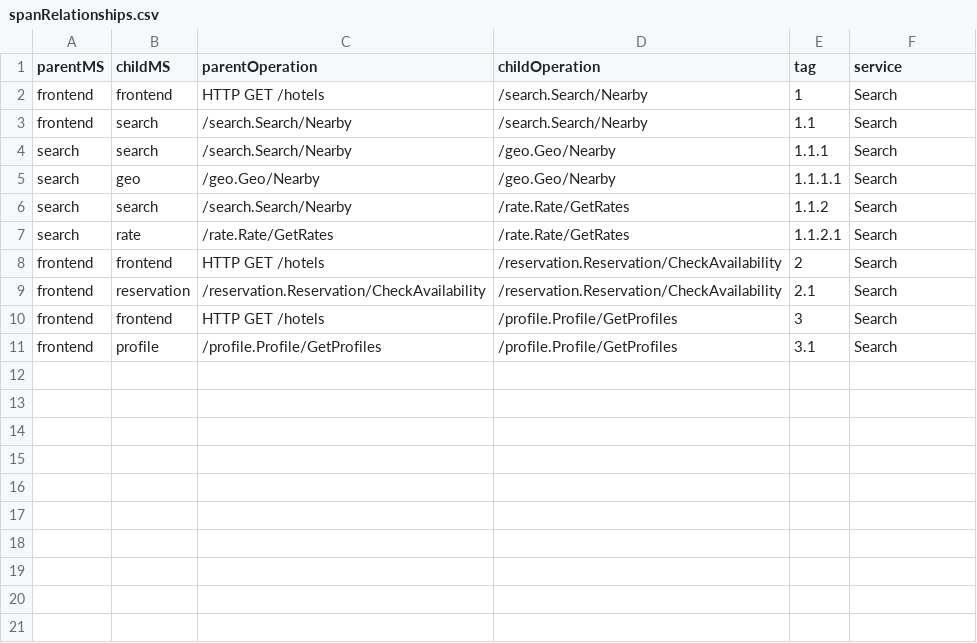
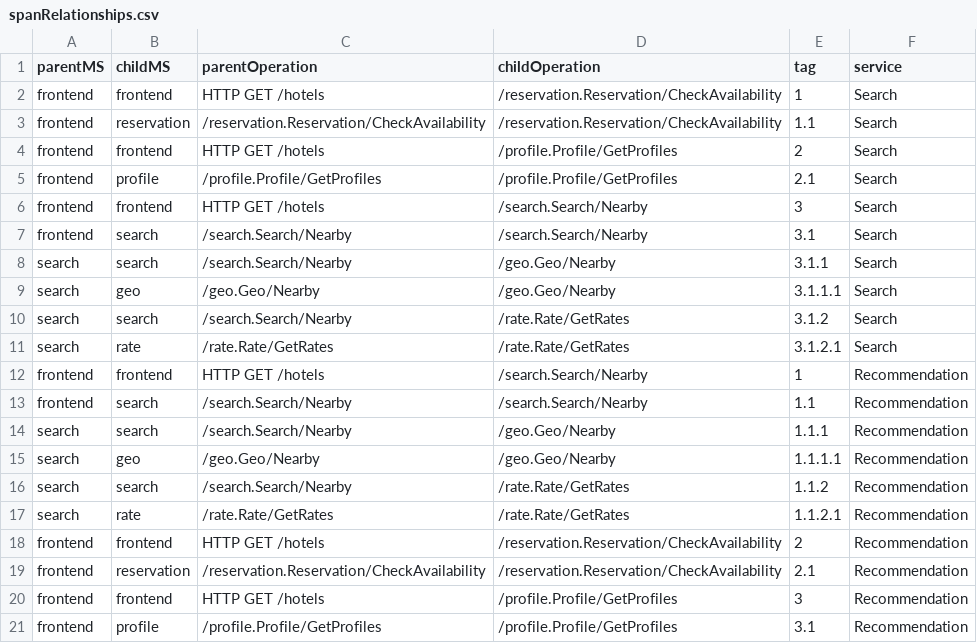
Before and after one commit to ksh6283/RM_with_ML, a CSV file: deploy_hotel_reserv/data_hotel/offlineTestResult/spanRelationships.csv, drawn as a sheet.

```diff
--- a/deploy_hotel_reserv/data_hotel/offlineTestResult/spanRelationships.csv
+++ b/deploy_hotel_reserv/data_hotel/offlineTestResult/spanRelationships.csv
@@ -1,11 +1,21 @@
 parentMS,childMS,parentOperation,childOperation,tag,service
-frontend,frontend,HTTP GET /hotels,/search.Search/Nearby,1,Search
-frontend,search,/search.Search/Nearby,/search.Search/Nearby,1.1,Search
-search,search,/search.Search/Nearby,/geo.Geo/Nearby,1.1.1,Search
-search,geo,/geo.Geo/Nearby,/geo.Geo/Nearby,1.1.1.1,Search
-search,search,/search.Search/Nearby,/rate.Rate/GetRates,1.1.2,Search
-search,rate,/rate.Rate/GetRates,/rate.Rate/GetRates,1.1.2.1,Search
-frontend,frontend,HTTP GET /hotels,/reservation.Reservation/CheckAvailability,2,Search
-frontend,reservation,/reservation.Reservation/CheckAvailability,/reservation.Reservation/CheckAvailability,2.1,Search
-frontend,frontend,HTTP GET /hotels,/profile.Profile/GetProfiles,3,Search
-frontend,profile,/profile.Profile/GetProfiles,/profile.Profile/GetProfiles,3.1,Search
+frontend,frontend,HTTP GET /hotels,/reservation.Reservation/CheckAvailability,1,Search
+frontend,reservation,/reservation.Reservation/CheckAvailability,/reservation.Reservation/CheckAvailability,1.1,Search
+frontend,frontend,HTTP GET /hotels,/profile.Profile/GetProfiles,2,Search
+frontend,profile,/profile.Profile/GetProfiles,/profile.Profile/GetProfiles,2.1,Search
+frontend,frontend,HTTP GET /hotels,/search.Search/Nearby,3,Search
+frontend,search,/search.Search/Nearby,/search.Search/Nearby,3.1,Search
+search,search,/search.Search/Nearby,/geo.Geo/Nearby,3.1.1,Search
+search,geo,/geo.Geo/Nearby,/geo.Geo/Nearby,3.1.1.1,Search
+search,search,/search.Search/Nearby,/rate.Rate/GetRates,3.1.2,Search
+search,rate,/rate.Rate/GetRates,/rate.Rate/GetRates,3.1.2.1,Search
+frontend,frontend,HTTP GET /hotels,/search.Search/Nearby,1,Recommendation
+frontend,search,/search.Search/Nearby,/search.Search/Nearby,1.1,Recommendation
+search,search,/search.Search/Nearby,/geo.Geo/Nearby,1.1.1,Recommendation
+search,geo,/geo.Geo/Nearby,/geo.Geo/Nearby,1.1.1.1,Recommendation
+search,search,/search.Search/Nearby,/rate.Rate/GetRates,1.1.2,Recommendation
+search,rate,/rate.Rate/GetRates,/rate.Rate/GetRates,1.1.2.1,Recommendation
+frontend,frontend,HTTP GET /hotels,/reservation.Reservation/CheckAvailability,2,Recommendation
+frontend,reservation,/reservation.Reservation/CheckAvailability,/reservation.Reservation/CheckAvailability,2.1,Recommendation
+frontend,frontend,HTTP GET /hotels,/profile.Profile/GetProfiles,3,Recommendation
+frontend,profile,/profile.Profile/GetProfiles,/profile.Profile/GetProfiles,3.1,Recommendation
```
Also changed, not shown: 17 other files.
